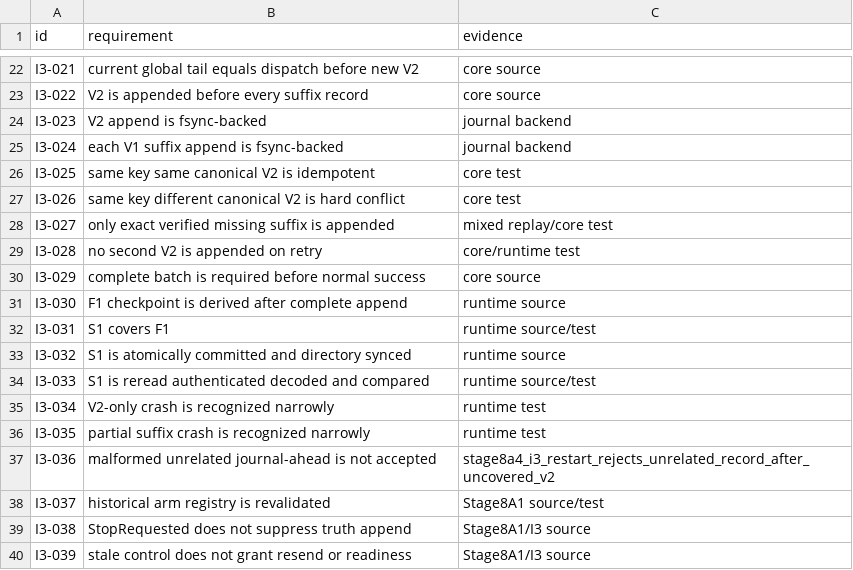
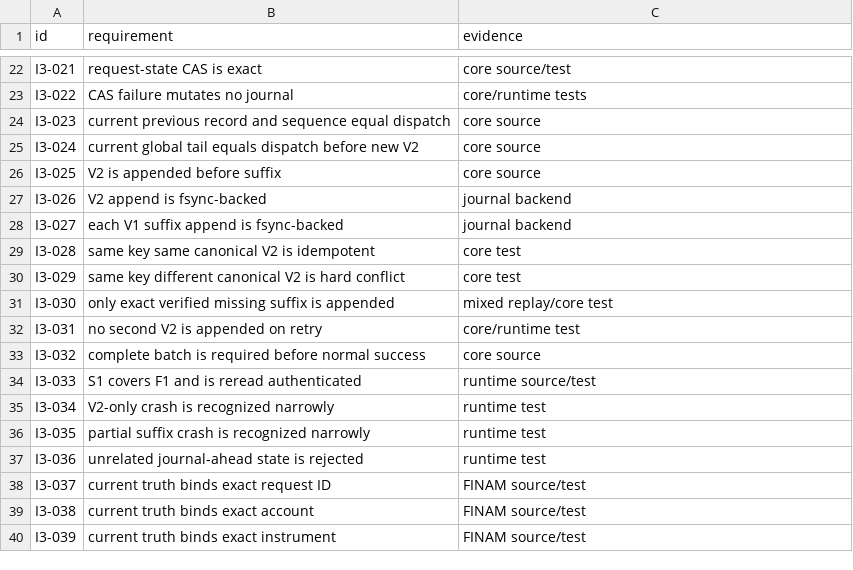
Before and after one commit to DKorolski/moex-trading-gateway-rs, a CSV file: docs/stage-8/STAGE8A4_DURABLE_COMPOSITION_I3_ACCEPTANCE_MATRIX_2026-08-16.csv, drawn as a sheet; only a part is shown, gaps mark what is left out; the diff covers the shown part only; the diff names each change by its address in the sheet, - before the commit and + after, or states it on an @@ line.

Commit message:
Harden Stage 8A4 durable composition I3 R2

```diff
--- a/docs/stage-8/STAGE8A4_DURABLE_COMPOSITION_I3_ACCEPTANCE_MATRIX_2026-08-16.csv
+++ b/docs/stage-8/STAGE8A4_DURABLE_COMPOSITION_I3_ACCEPTANCE_MATRIX_2026-08-16.csv
-B22 (requirement): current global tail equals dispatch before new V2
+B22 (requirement): request-state CAS is exact
-C22 (evidence): core source
+C22 (evidence): core source/test
-B23 (requirement): V2 is appended before every suffix record
+B23 (requirement): CAS failure mutates no journal
-C23 (evidence): core source
+C23 (evidence): core/runtime tests
-B24 (requirement): V2 append is fsync-backed
+B24 (requirement): current previous record and sequence equal dispatch
-C24:C25 (evidence): journal backend
+C24:C25 (evidence): core source
-B25 (requirement): each V1 suffix append is fsync-backed
+B25 (requirement): current global tail equals dispatch before new V2
-B26 (requirement): same key same canonical V2 is idempotent
+B26 (requirement): V2 is appended before suffix
-C26 (evidence): core test
+C26 (evidence): core source
-B27 (requirement): same key different canonical V2 is hard conflict
+B27 (requirement): V2 append is fsync-backed
-C27 (evidence): core test
+C27 (evidence): journal backend
-B28 (requirement): only exact verified missing suffix is appended
+B28 (requirement): each V1 suffix append is fsync-backed
-C28 (evidence): mixed replay/core test
+C28 (evidence): journal backend
-B29 (requirement): no second V2 is appended on retry
+B29 (requirement): same key same canonical V2 is idempotent
-C29 (evidence): core/runtime test
+C29 (evidence): core test
-B30 (requirement): complete batch is required before normal success
+B30 (requirement): same key different canonical V2 is hard conflict
-C30 (evidence): core source
+C30 (evidence): core test
-B31 (requirement): F1 checkpoint is derived after complete append
+B31 (requirement): only exact verified missing suffix is appended
-C31 (evidence): runtime source
+C31 (evidence): mixed replay/core test
-B32 (requirement): S1 covers F1
+B32 (requirement): no second V2 is appended on retry
-C32 (evidence): runtime source/test
+C32 (evidence): core/runtime test
-B33 (requirement): S1 is atomically committed and directory synced
+B33 (requirement): complete batch is required before normal success
-C33 (evidence): runtime source
+C33 (evidence): core source
-B34 (requirement): S1 is reread authenticated decoded and compared
+B34 (requirement): S1 covers F1 and is reread authenticated
-B37 (requirement): malformed unrelated journal-ahead is not accepted
+B37 (requirement): unrelated journal-ahead state is rejected
-C37 (evidence): stage8a4_i3_restart_rejects_unrelated_record_after_uncovered_v2
+C37 (evidence): runtime test
-B38 (requirement): historical arm registry is revalidated
+B38 (requirement): current truth binds exact request ID
-C38 (evidence): Stage8A1 source/test
+C38 (evidence): FINAM source/test
-B39 (requirement): StopRequested does not suppress truth append
+B39 (requirement): current truth binds exact account
-C39:C40 (evidence): Stage8A1/I3 source
+C39:C40 (evidence): FINAM source/test
-B40 (requirement): stale control does not grant resend or readiness
+B40 (requirement): current truth binds exact instrument
```
Also changed, not shown: 15 added rows and 45 edited cells elsewhere in this file, 26 other files.
